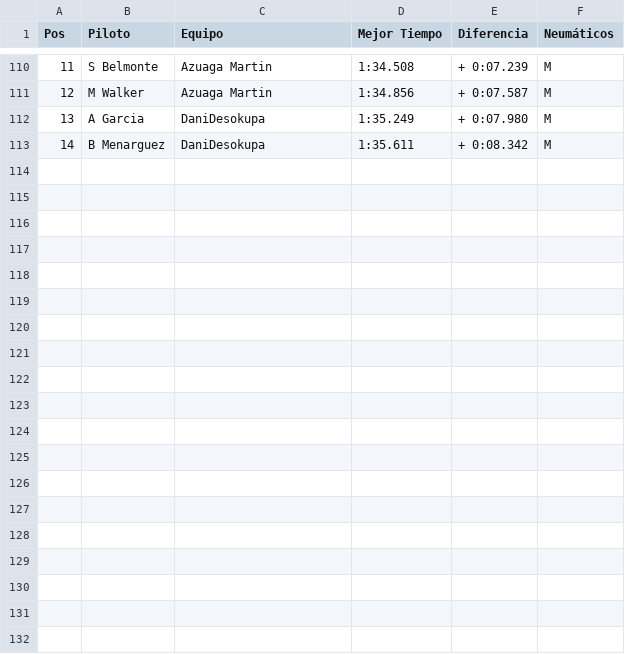
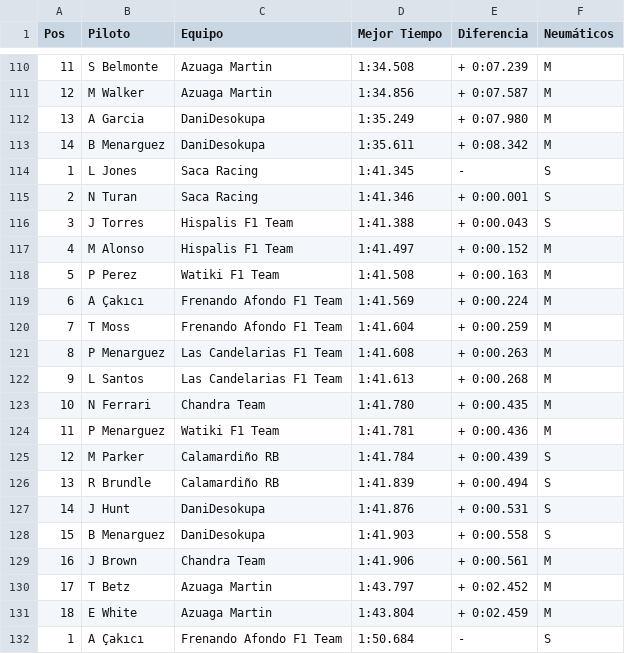
Before and after one commit to julrompar/iGP-Python, a CSV file: data/qualy/qualys.csv, drawn as a sheet; only a part is shown, gaps mark what is left out; the diff covers the shown part only; the diff names each change by its address in the sheet, - before the commit and + after, or states it on an @@ line.

```diff
--- a/data/qualy/qualys.csv
+++ b/data/qualy/qualys.csv
+row 114: 1 | L Jones | Saca Racing | 1:41.345 | - | S
+row 115: 2 | N Turan | Saca Racing | 1:41.346 | + 0:00.001 | S
+row 116: 3 | J Torres | Hispalis F1 Team | 1:41.388 | + 0:00.043 | S
+row 117: 4 | M Alonso | Hispalis F1 Team | 1:41.497 | + 0:00.152 | M
+row 118: 5 | P Perez | Watiki F1 Team | 1:41.508 | + 0:00.163 | M
+row 119: 6 | A Çakıcı | Frenando Afondo F1 Team | 1:41.569 | + 0:00.224 | M
+row 120: 7 | T Moss | Frenando Afondo F1 Team | 1:41.604 | + 0:00.259 | M
+row 121: 8 | P Menarguez | Las Candelarias F1 Team | 1:41.608 | + 0:00.263 | M
+row 122: 9 | L Santos | Las Candelarias F1 Team | 1:41.613 | + 0:00.268 | M
+row 123: 10 | N Ferrari | Chandra Team | 1:41.780 | + 0:00.435 | M
+row 124: 11 | P Menarguez | Watiki F1 Team | 1:41.781 | + 0:00.436 | M
+row 125: 12 | M Parker | Calamardiño RB | 1:41.784 | + 0:00.439 | S
+row 126: 13 | R Brundle | Calamardiño RB | 1:41.839 | + 0:00.494 | S
+row 127: 14 | J Hunt | DaniDesokupa | 1:41.876 | + 0:00.531 | S
+row 128: 15 | B Menarguez | DaniDesokupa | 1:41.903 | + 0:00.558 | S
+row 129: 16 | J Brown | Chandra Team | 1:41.906 | + 0:00.561 | M
+row 130: 17 | T Betz | Azuaga Martin | 1:43.797 | + 0:02.452 | M
+row 131: 18 | E White | Azuaga Martin | 1:43.804 | + 0:02.459 | M
+row 132: 1 | A Çakıcı | Frenando Afondo F1 Team | 1:50.684 | - | S
```
Also changed, not shown: 13 added rows elsewhere in this file, data/gps/puntos.csv, 6 other files.
